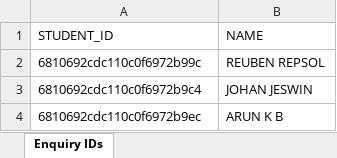
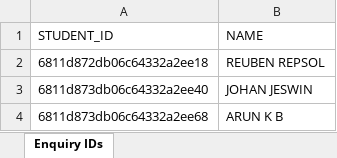
Before and after one commit to anugrah-inclusys/SMS_Adarsh_Data_Entry, an Excel workbook: output/student_ids.xlsx, sheet Enquiry IDs, drawn as a sheet; values as stored, in another font and other column widths than the file's, no borders; the diff names each change by its address in the sheet, - before the commit and + after, or states it on an @@ line.

```diff
--- a/output/student_ids.xlsx (sheet Enquiry IDs)
+++ b/output/student_ids.xlsx (sheet Enquiry IDs)
-A2 (STUDENT_ID): 6810692cdc110c0f6972b99c
+A2 (STUDENT_ID): 6811d872db06c64332a2ee18
-A3 (STUDENT_ID): 6810692cdc110c0f6972b9c4
+A3 (STUDENT_ID): 6811d873db06c64332a2ee40
-A4 (STUDENT_ID): 6810692cdc110c0f6972b9ec
+A4 (STUDENT_ID): 6811d873db06c64332a2ee68
```
Also changed, not shown: 12 other files.
